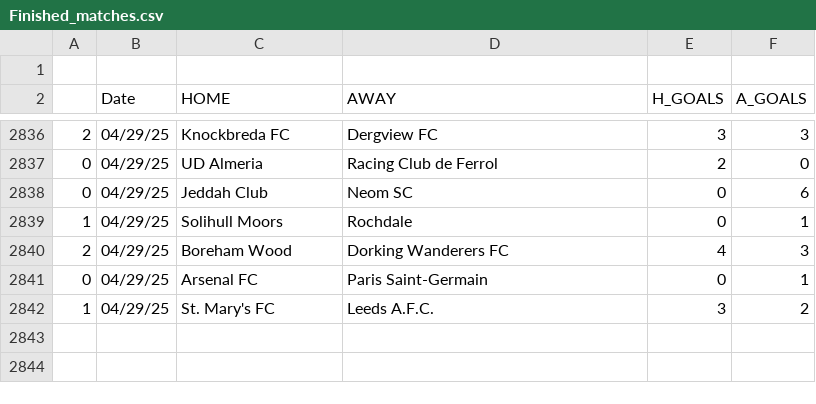
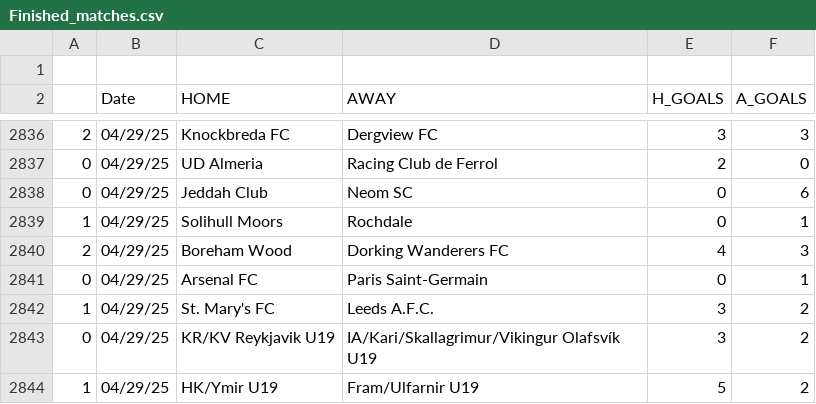
Before and after one commit to JOSPHATT/Finished_Matches, a CSV file: Finished_matches.csv, drawn as a sheet; only a part is shown, gaps mark what is left out; the diff names each change by its address in the sheet, - before the commit and + after, or states it on an @@ line.

```diff
--- a/Finished_matches.csv
+++ b/Finished_matches.csv
+row 2843: 0 | 04/29/25 | KR/KV Reykjavik U19 | IA/Kari/Skallagrimur/Vikingur Olafsvík U19 | 3 | 2
+row 2844: 1 | 04/29/25 | HK/Ymir U19 | Fram/Ulfarnir U19 | 5 | 2
```
